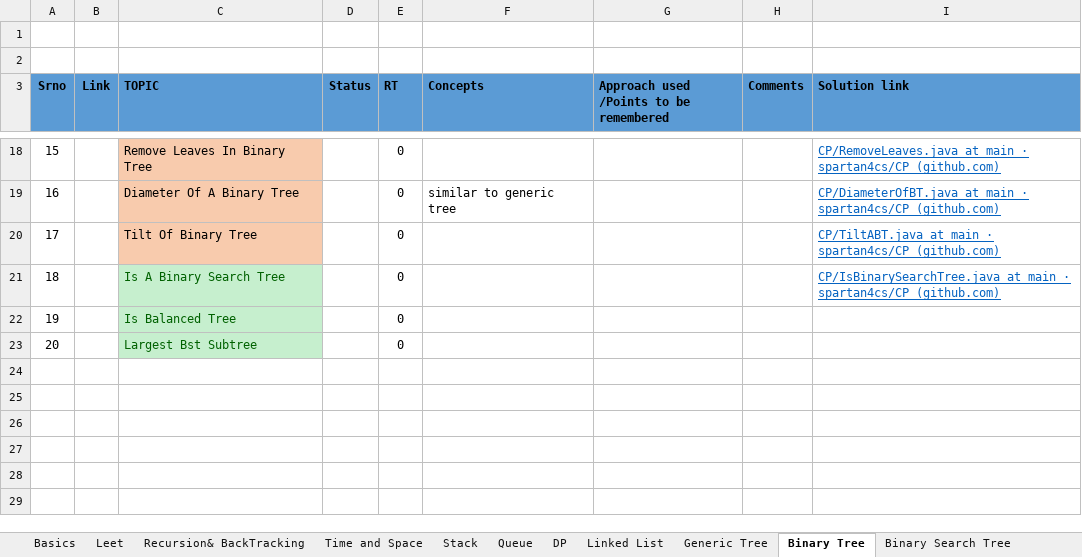
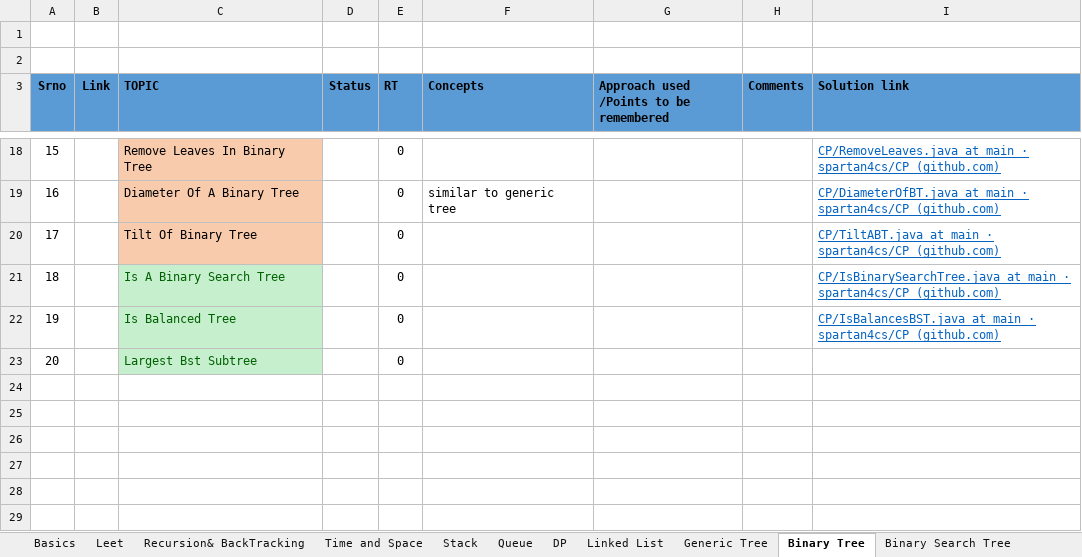
Before and after one commit to spartan4cs/CP, an Excel workbook: QuestionList_Level1.xlsx, sheet Binary Tree, drawn as a sheet; only a part is shown, gaps mark what is left out; values as stored, in another font and other column widths than the file's, no borders; the diff names each change by its address in the sheet, - before the commit and + after, or states it on an @@ line.

```diff
--- a/QuestionList_Level1.xlsx (sheet Binary Tree)
+++ b/QuestionList_Level1.xlsx (sheet Binary Tree)
-I22 (Solution link): (empty)
+I22 (Solution link): CP/IsBalancesBST.java at main · spartan4cs/CP (github.com)
```
Also changed, not shown: 1 other file.
